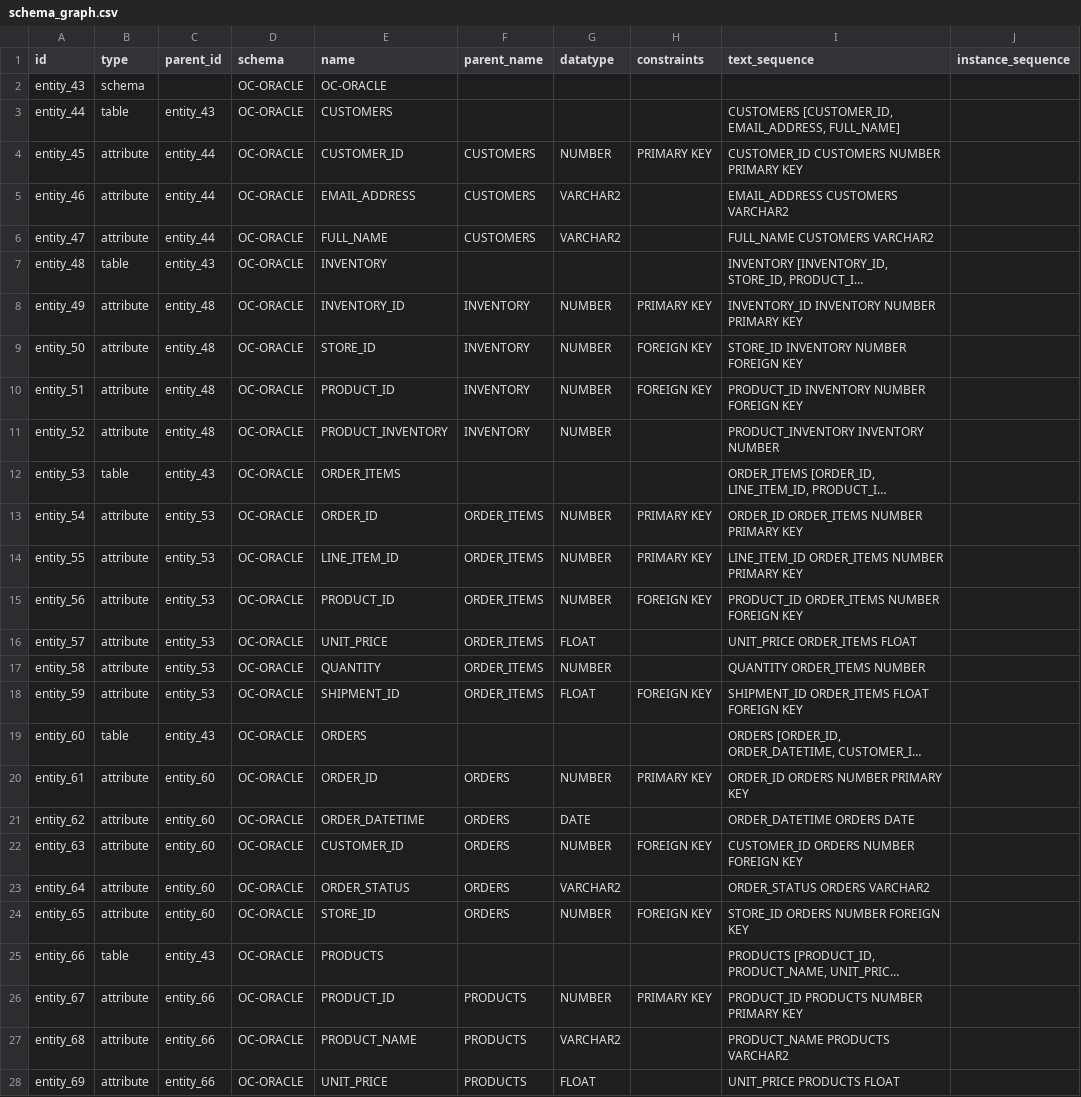
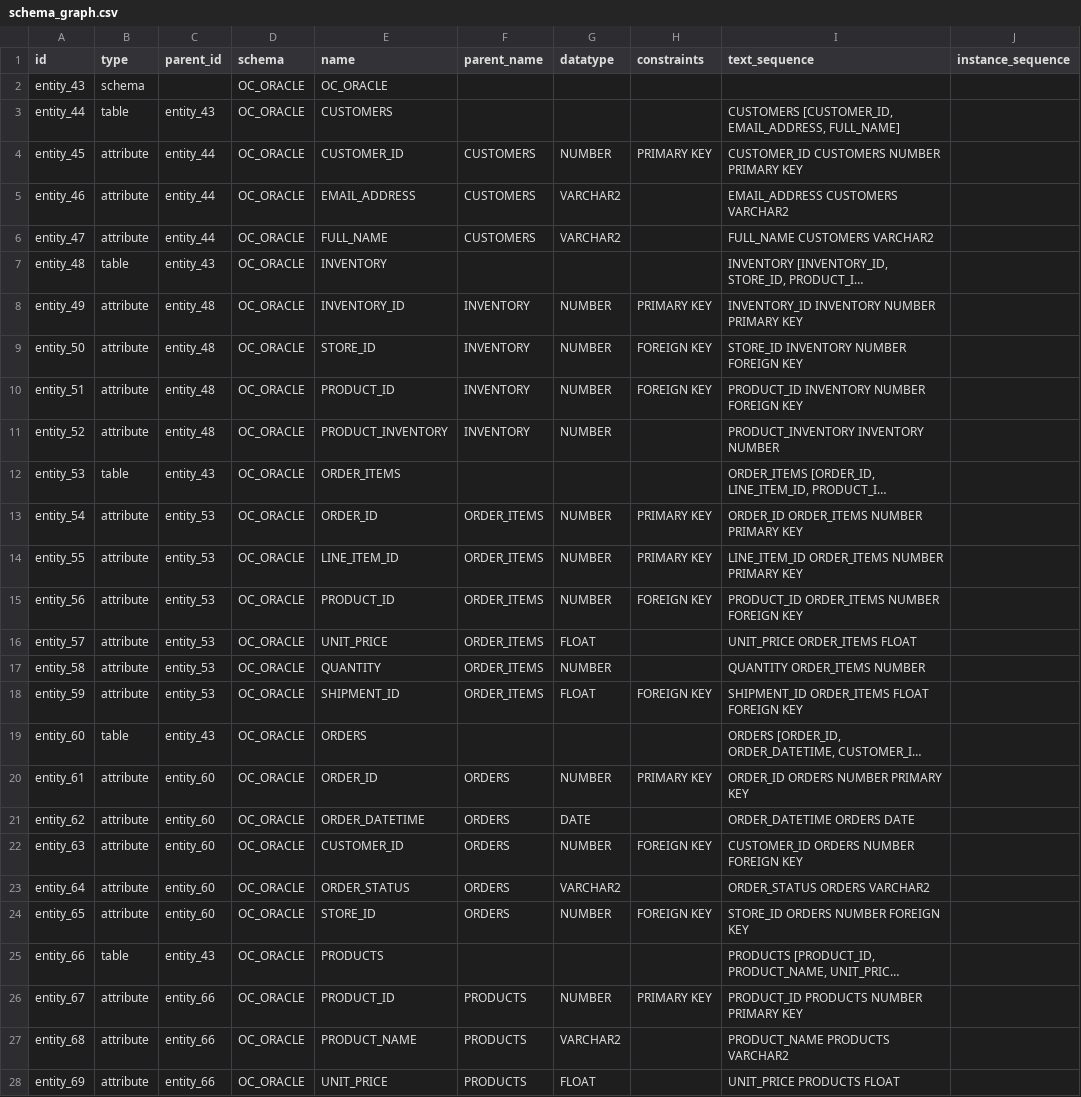
Before and after one commit to THKoeln-ICCT-BigDataAnalytics/DataIntegration, a CSV file: data/OC3/schema_graph.csv, drawn as a sheet; only a part is shown; long unchanged cells end in …; the diff covers the shown part only; the diff names each change by its address in the sheet, - before the commit and + after, or states it on an @@ line.

Commit message:
Update schema_graph.csv

```diff
--- a/data/OC3/schema_graph.csv
+++ b/data/OC3/schema_graph.csv
-D2:D28 (schema): OC-ORACLE
+D2:D28 (schema): OC_ORACLE
-E2 (name): OC-ORACLE
+E2 (name): OC_ORACLE
```
Also changed, not shown: 138 edited cells elsewhere in this file.
